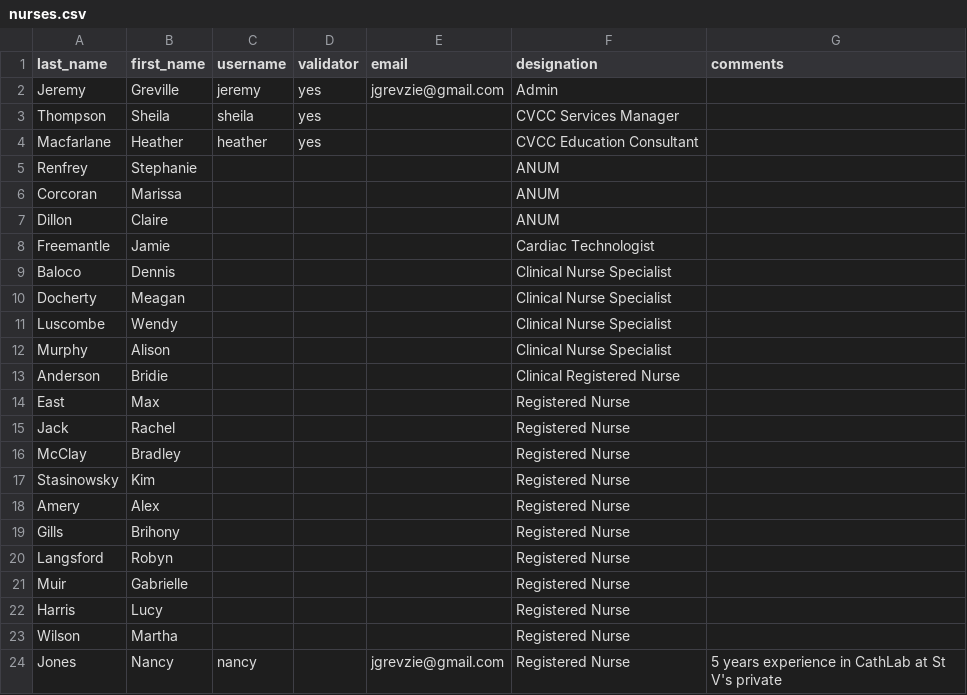
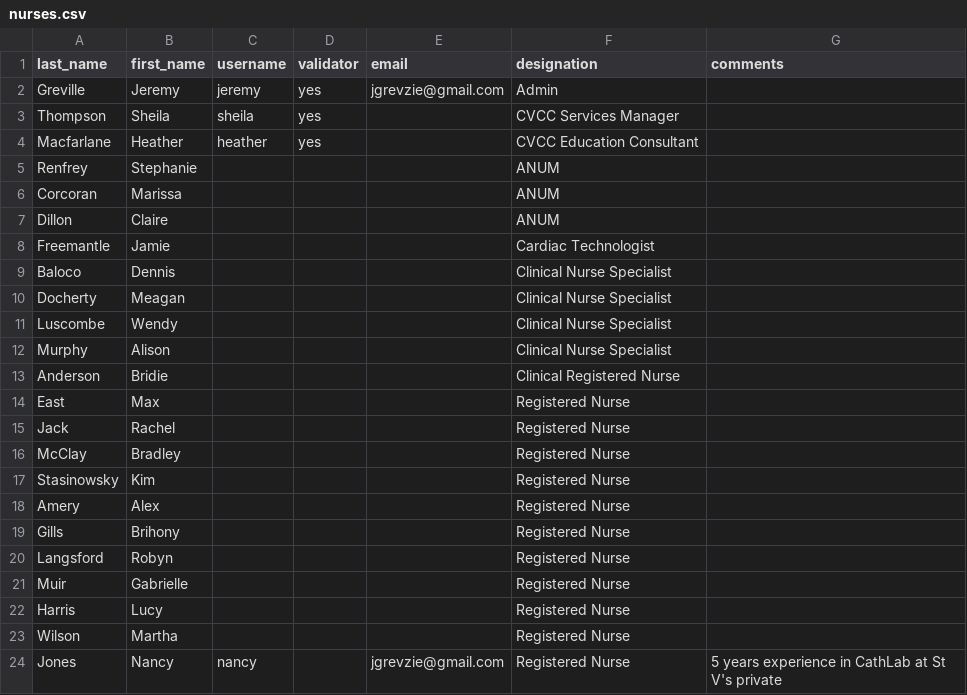
Before and after one commit to jgrevzie/nests, a CSV file: db/nurses.csv, drawn as a sheet.

```diff
--- a/db/nurses.csv
+++ b/db/nurses.csv
@@ -1,3 +1,3 @@
 last_name,first_name,username,validator,email,designation,comments
-Jeremy,Greville,jeremy,yes,jgrevzie@gmail.com,Admin,
+Greville,Jeremy,jeremy,yes,jgrevzie@gmail.com,Admin,
 Thompson,Sheila,sheila,yes,,CVCC Services Manager,
```
Also changed, not shown: 3 other files.
